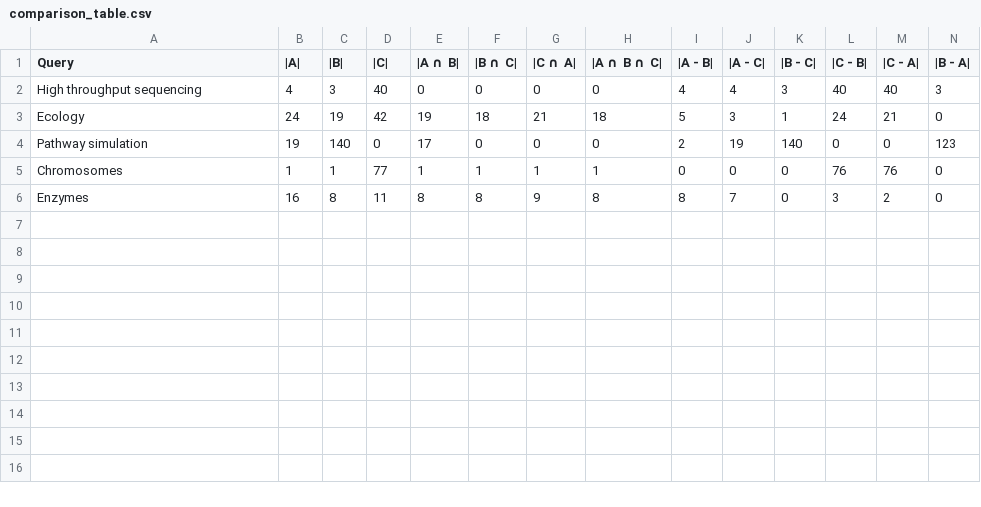
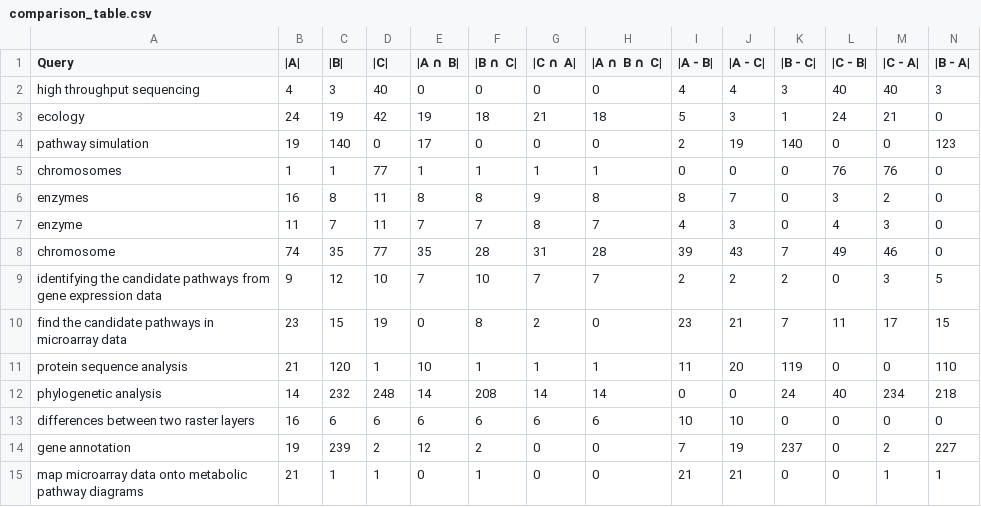
Before and after one commit to juanbeleno/workflowhunt, a CSV file: comparison_table.csv, drawn as a sheet; only a part is shown; rows hold the shown columns only; the diff names each change by its address in the sheet, - before the commit and + after, or states it on an @@ line.

Commit message:
update:First group of queries in the comparison table

```diff
--- a/comparison_table.csv
+++ b/comparison_table.csv
-A2 (Query): High throughput sequencing
+A2 (Query): high throughput sequencing
-A3 (Query): Ecology
+A3 (Query): ecology
-A4 (Query): Pathway simulation
+A4 (Query): pathway simulation
-A5 (Query): Chromosomes
+A5 (Query): chromosomes
-A6 (Query): Enzymes
+A6 (Query): enzymes
+row 7: enzyme | 11 | 7 | 11 | 7 | 7 | 8 | 7 | 4 | 3 | 0 | 4 | 3 | 0
+row 8: chromosome | 74 | 35 | 77 | 35 | 28 | 31 | 28 | 39 | 43 | 7 | 49 | 46 | 0
+row 9: identifying the candidate pathways from gene expression data | 9 | 12 | 10 | 7 | 10 | 7 | 7 | 2 | 2 | 2 | 0 | 3 | 5
+row 10: find the candidate pathways in microarray data | 23 | 15 | 19 | 0 | 8 | 2 | 0 | 23 | 21 | 7 | 11 | 17 | 15
+row 11: protein sequence analysis | 21 | 120 | 1 | 10 | 1 | 1 | 1 | 11 | 20 | 119 | 0 | 0 | 110
+row 12: phylogenetic analysis | 14 | 232 | 248 | 14 | 208 | 14 | 14 | 0 | 0 | 24 | 40 | 234 | 218
+row 13: differences between two raster layers | 16 | 6 | 6 | 6 | 6 | 6 | 6 | 10 | 10 | 0 | 0 | 0 | 0
+row 14: gene annotation | 19 | 239 | 2 | 12 | 2 | 0 | 0 | 7 | 19 | 237 | 0 | 2 | 227
+row 15: map microarray data onto metabolic pathway diagrams | 21 | 1 | 1 | 0 | 1 | 0 | 0 | 21 | 21 | 0 | 0 | 1 | 1
```
